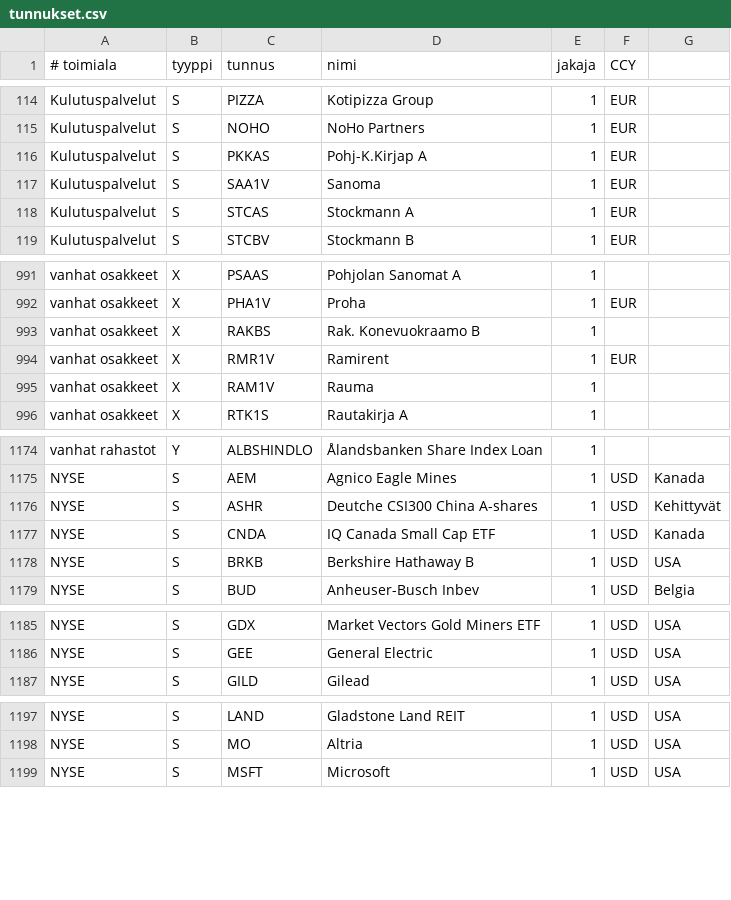
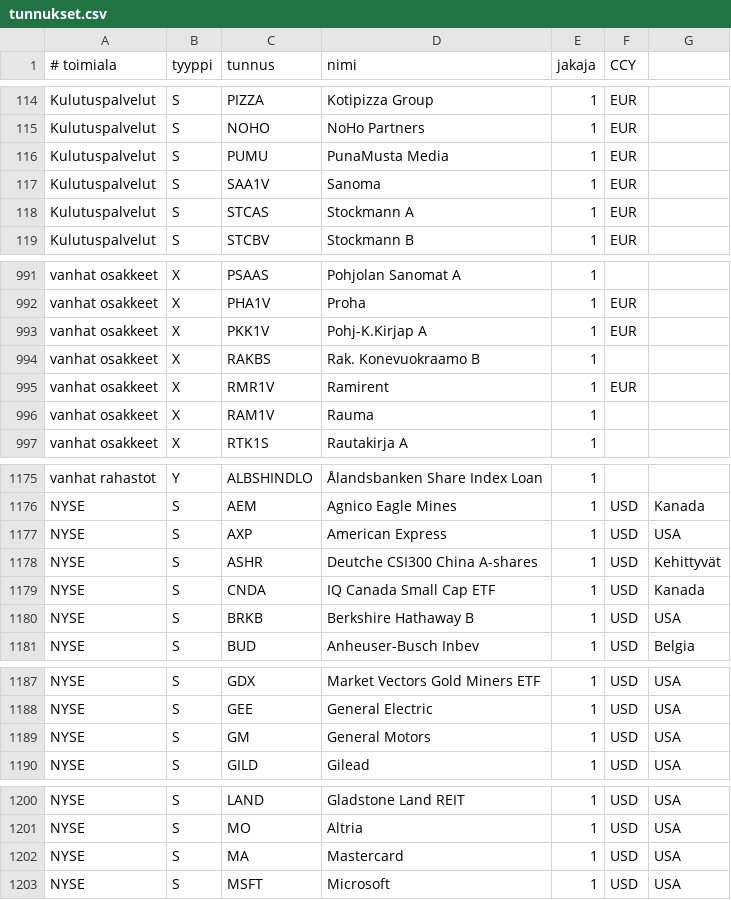
Before and after one commit to skarna1/javaportfolio, a CSV file: etc/tunnukset.csv, drawn as a sheet; only a part is shown, gaps mark what is left out.

Commit message:
PunaMusta Media

```diff
--- a/etc/tunnukset.csv
+++ b/etc/tunnukset.csv
@@ -115,3 +115,3 @@ Kulutuspalvelut ; S ; PIZZA ; Kotipizza Group ; 1 ; EUR
 Kulutuspalvelut ; S ; NOHO ; NoHo Partners ; 1 ; EUR
-Kulutuspalvelut ; S ; PKKAS ; Pohj-K.Kirjap A ; 1 ; EUR
+Kulutuspalvelut ; S ; PUMU ; PunaMusta Media ; 1 ; EUR
 Kulutuspalvelut ; S ; SAA1V ; Sanoma ; 1 ; EUR
@@ -992,2 +992,3 @@ vanhat osakkeet ; X ; PSAAS ; Pohjolan Sanomat A ; 1
 vanhat osakkeet ; X ; PHA1V ; Proha ; 1 ; EUR
+vanhat osakkeet ; X ; PKK1V ; Pohj-K.Kirjap A ; 1 ; EUR
 vanhat osakkeet ; X ; RAKBS ; Rak. Konevuokraamo B ; 1
@@ -1175,2 +1176,3 @@ vanhat rahastot ; Y ; ALBSHINDLO ; Ålandsbanken Share Index Loan ; 1
 NYSE ; S ; AEM ; Agnico Eagle Mines ; 1 ; USD ; Kanada
+NYSE ; S ; AXP ; American Express ; 1 ; USD ; USA
 NYSE ; S ; ASHR ; Deutche CSI300 China A-shares ; 1 ; USD ; Kehittyvät
@@ -1186,2 +1188,3 @@ NYSE ; S ; GDX ; Market Vectors Gold Miners ETF ; 1 ; USD ; USA
 NYSE ; S ; GEE ; General Electric ; 1; USD ; USA
+NYSE ; S ; GM ; General Motors ; 1 ; USD ; USA
 NYSE ; S ; GILD ; Gilead ; 1 ; USD ; USA
@@ -1198,2 +1201,3 @@ NYSE ; S ; LAND ; Gladstone Land REIT ; 1 ; USD ; USA
 NYSE ; S ; MO ;  Altria ; 1 ; USD ; USA
+NYSE ; S ; MA ; Mastercard ; 1 ; USD ; USA
 NYSE ; S ; MSFT ; Microsoft ; 1 ; USD ; USA
```
Also changed, not shown: etc/muutokset.csv, 2 other files.
